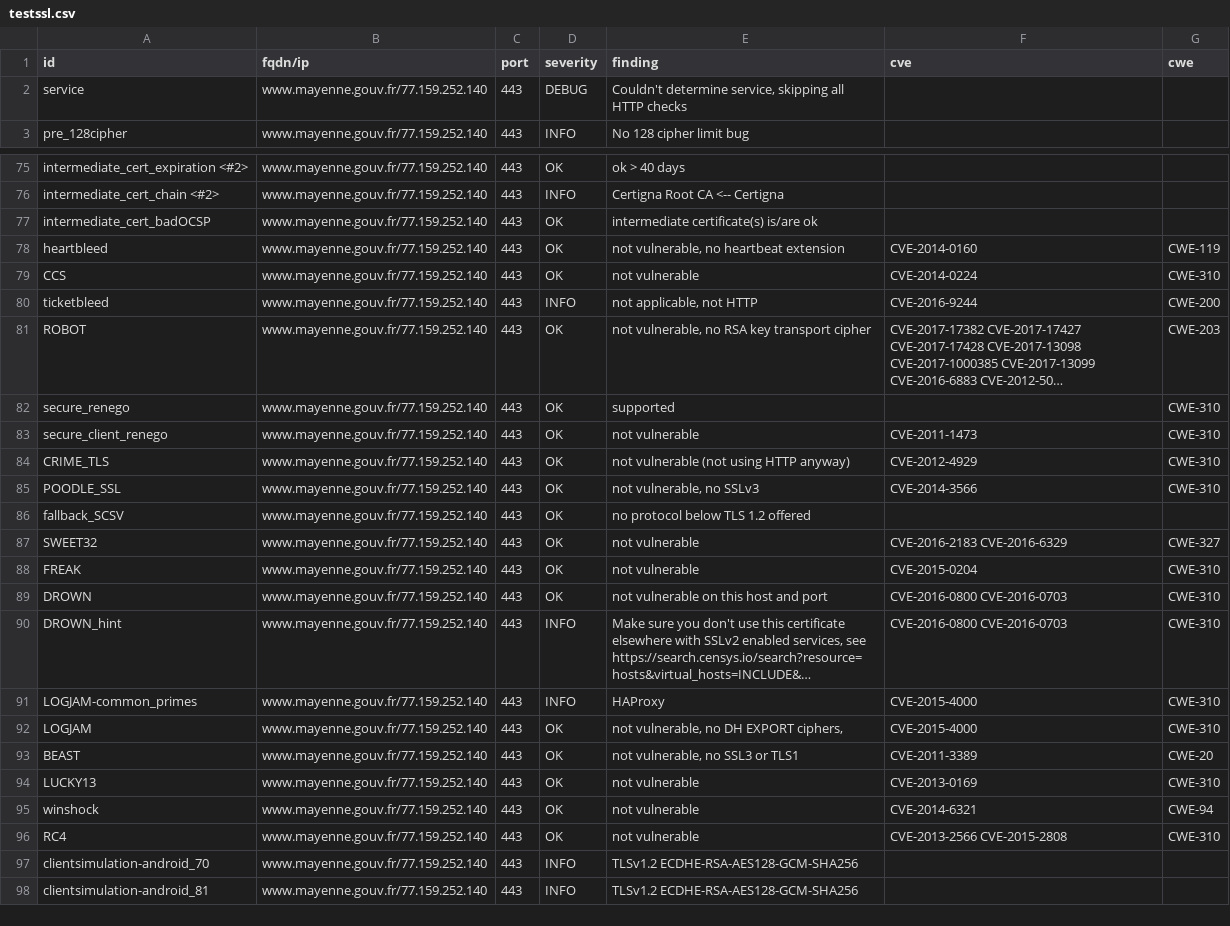
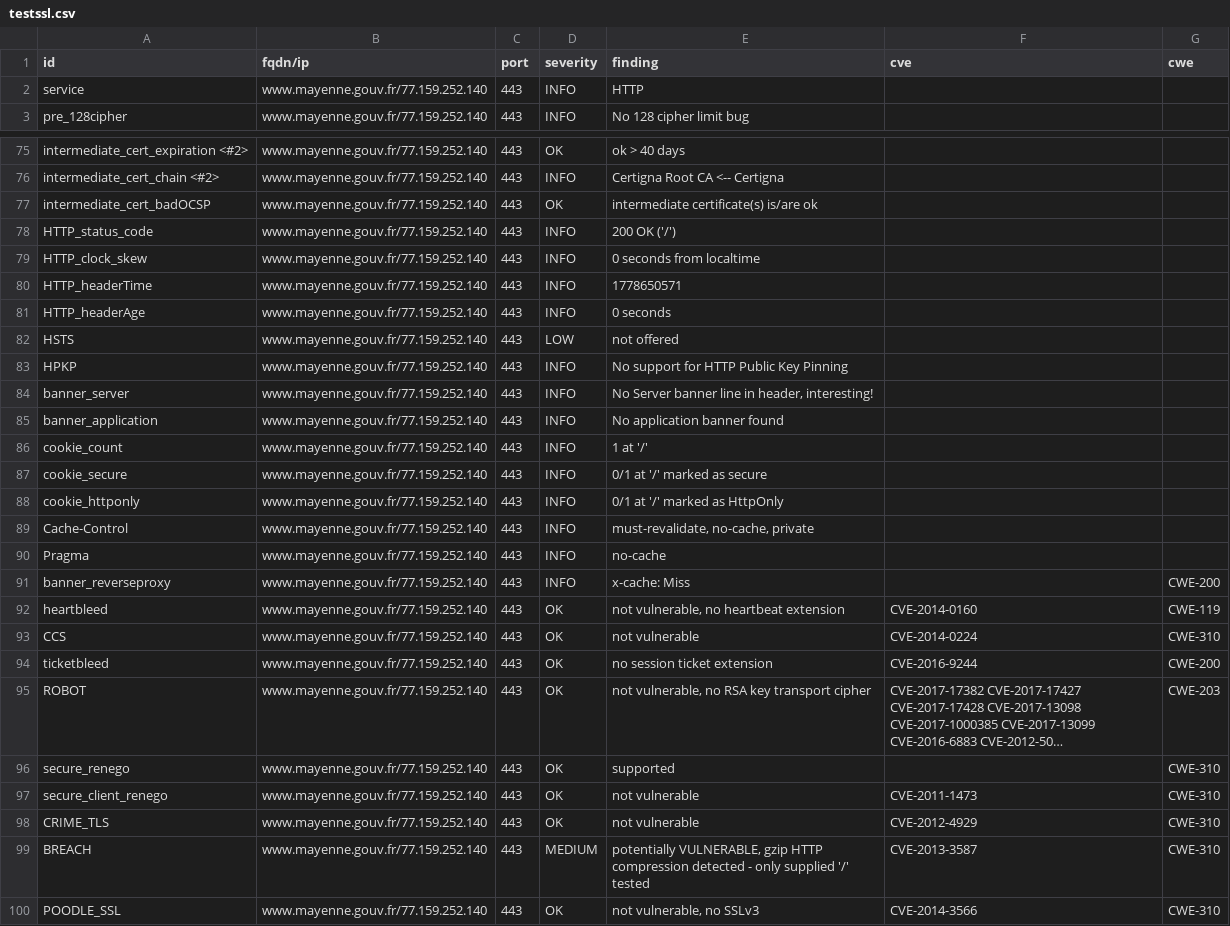
Before and after one commit to dnum-mi/dashlord-extended, a CSV file: results/aHR0cHM6Ly93d3cubWF5ZW5uZS5nb3V2LmZy/testssl.csv, drawn as a sheet; only a part is shown, gaps mark what is left out; the shorter side is filled out with more unchanged rows; long unchanged cells end in …; addresses are those after the commit; the diff covers the shown part only; the diff names each change by its address in the sheet, - before the commit and + after, or states it on an @@ line.

```diff
--- a/results/aHR0cHM6Ly93d3cubWF5ZW5uZS5nb3V2LmZy/testssl.csv
+++ b/results/aHR0cHM6Ly93d3cubWF5ZW5uZS5nb3V2LmZy/testssl.csv
-D2 (severity): DEBUG
+D2 (severity): INFO
-E2 (finding): Couldn't determine service, skipping all HTTP checks
+E2 (finding): HTTP
+row 78: HTTP_status_code | www.mayenne.gouv.fr/77.159.252.140 | 443 | INFO | 200 OK ('/')
+row 79: HTTP_clock_skew | www.mayenne.gouv.fr/77.159.252.140 | 443 | INFO | 0 seconds from localtime
+row 80: HTTP_headerTime | www.mayenne.gouv.fr/77.159.252.140 | 443 | INFO | 1778650571
+row 81: HTTP_headerAge | www.mayenne.gouv.fr/77.159.252.140 | 443 | INFO | 0 seconds
+row 82: HSTS | www.mayenne.gouv.fr/77.159.252.140 | 443 | LOW | not offered
+row 83: HPKP | www.mayenne.gouv.fr/77.159.252.140 | 443 | INFO | No support for HTTP Public Key Pinning
+row 84: banner_server | www.mayenne.gouv.fr/77.159.252.140 | 443 | INFO | No Server banner line in header, interesting!
+row 85: banner_application | www.mayenne.gouv.fr/77.159.252.140 | 443 | INFO | No application banner found
+row 86: cookie_count | www.mayenne.gouv.fr/77.159.252.140 | 443 | INFO | 1 at '/'
+row 87: cookie_secure | www.mayenne.gouv.fr/77.159.252.140 | 443 | INFO | 0/1 at '/' marked as secure
+row 88: cookie_httponly | www.mayenne.gouv.fr/77.159.252.140 | 443 | INFO | 0/1 at '/' marked as HttpOnly
+row 89: Cache-Control | www.mayenne.gouv.fr/77.159.252.140 | 443 | INFO | must-revalidate, no-cache, private
+row 90: Pragma | www.mayenne.gouv.fr/77.159.252.140 | 443 | INFO | no-cache
+row 91: banner_reverseproxy | www.mayenne.gouv.fr/77.159.252.140 | 443 | INFO | x-cache: Miss |  | CWE-200
-D94 (severity): INFO
+D94 (severity): OK
-E94 (finding): not applicable, not HTTP
+E94 (finding): no session ticket extension
-E98 (finding): not vulnerable (not using HTTP anyway)
+E98 (finding): not vulnerable
+row 99: BREACH | www.mayenne.gouv.fr/77.159.252.140 | 443 | MEDIUM | potentially VULNERABLE, gzip HTTP compression detected - only supplied '/' tested | CVE-2013-3587 | CWE-310
```
Also changed, not shown: 2 edited cells elsewhere in this file, 9 other files.
